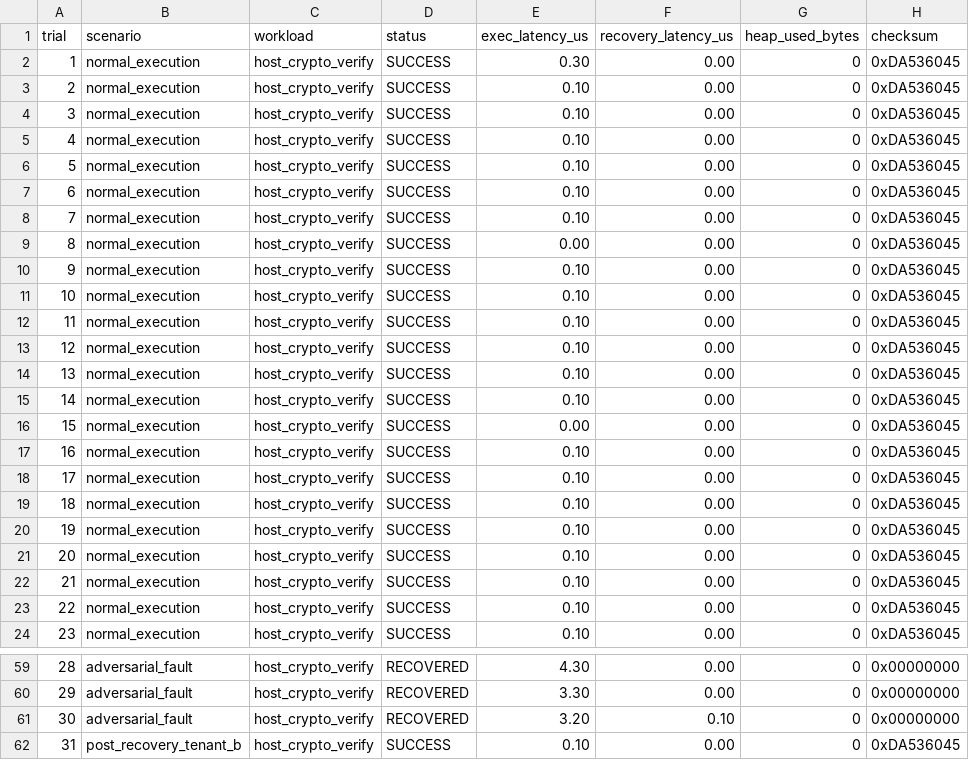
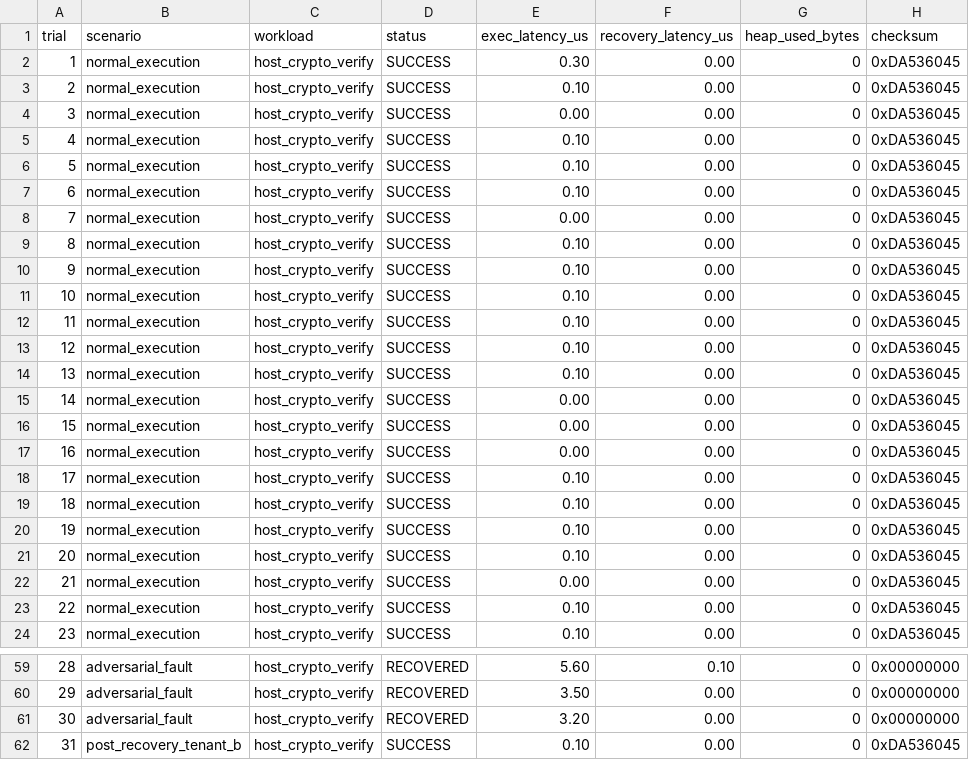
Before and after one commit to itssaideep/WASMpro, a CSV file: data/security/sdrad_recovery_benchmarks.csv, drawn as a sheet; only a part is shown, gaps mark what is left out; the diff covers the shown part only.

```diff
--- a/data/security/sdrad_recovery_benchmarks.csv
+++ b/data/security/sdrad_recovery_benchmarks.csv
@@ -3,3 +3,3 @@ trial,scenario,workload,status,exec_latency_us,recovery_latency_us,heap_used_byt
 2,normal_execution,host_crypto_verify,SUCCESS,0.10,0.00,0,0xDA536045
-3,normal_execution,host_crypto_verify,SUCCESS,0.10,0.00,0,0xDA536045
+3,normal_execution,host_crypto_verify,SUCCESS,0.00,0.00,0,0xDA536045
 4,normal_execution,host_crypto_verify,SUCCESS,0.10,0.00,0,0xDA536045
@@ -7,4 +7,4 @@ trial,scenario,workload,status,exec_latency_us,recovery_latency_us,heap_used_byt
 6,normal_execution,host_crypto_verify,SUCCESS,0.10,0.00,0,0xDA536045
-7,normal_execution,host_crypto_verify,SUCCESS,0.10,0.00,0,0xDA536045
-8,normal_execution,host_crypto_verify,SUCCESS,0.00,0.00,0,0xDA536045
+7,normal_execution,host_crypto_verify,SUCCESS,0.00,0.00,0,0xDA536045
+8,normal_execution,host_crypto_verify,SUCCESS,0.10,0.00,0,0xDA536045
 9,normal_execution,host_crypto_verify,SUCCESS,0.10,0.00,0,0xDA536045
@@ -14,5 +14,5 @@ trial,scenario,workload,status,exec_latency_us,recovery_latency_us,heap_used_byt
 13,normal_execution,host_crypto_verify,SUCCESS,0.10,0.00,0,0xDA536045
-14,normal_execution,host_crypto_verify,SUCCESS,0.10,0.00,0,0xDA536045
+14,normal_execution,host_crypto_verify,SUCCESS,0.00,0.00,0,0xDA536045
 15,normal_execution,host_crypto_verify,SUCCESS,0.00,0.00,0,0xDA536045
-16,normal_execution,host_crypto_verify,SUCCESS,0.10,0.00,0,0xDA536045
+16,normal_execution,host_crypto_verify,SUCCESS,0.00,0.00,0,0xDA536045
 17,normal_execution,host_crypto_verify,SUCCESS,0.10,0.00,0,0xDA536045
@@ -21,3 +21,3 @@ trial,scenario,workload,status,exec_latency_us,recovery_latency_us,heap_used_byt
 20,normal_execution,host_crypto_verify,SUCCESS,0.10,0.00,0,0xDA536045
-21,normal_execution,host_crypto_verify,SUCCESS,0.10,0.00,0,0xDA536045
+21,normal_execution,host_crypto_verify,SUCCESS,0.00,0.00,0,0xDA536045
 22,normal_execution,host_crypto_verify,SUCCESS,0.10,0.00,0,0xDA536045
@@ -59,4 +59,4 @@ trial,scenario,workload,status,exec_latency_us,recovery_latency_us,heap_used_byt
-28,adversarial_fault,host_crypto_verify,RECOVERED,4.30,0.00,0,0x00000000
-29,adversarial_fault,host_crypto_verify,RECOVERED,3.30,0.00,0,0x00000000
-30,adversarial_fault,host_crypto_verify,RECOVERED,3.20,0.10,0,0x00000000
+28,adversarial_fault,host_crypto_verify,RECOVERED,5.60,0.10,0,0x00000000
+29,adversarial_fault,host_crypto_verify,RECOVERED,3.50,0.00,0,0x00000000
+30,adversarial_fault,host_crypto_verify,RECOVERED,3.20,0.00,0,0x00000000
 31,post_recovery_tenant_b,host_crypto_verify,SUCCESS,0.10,0.00,0,0xDA536045
```
Also changed, not shown: 23 edited cells elsewhere in this file, data/security/security_evaluation.csv, data/wasm/wasm_benchmarks.csv, 1 other file.
